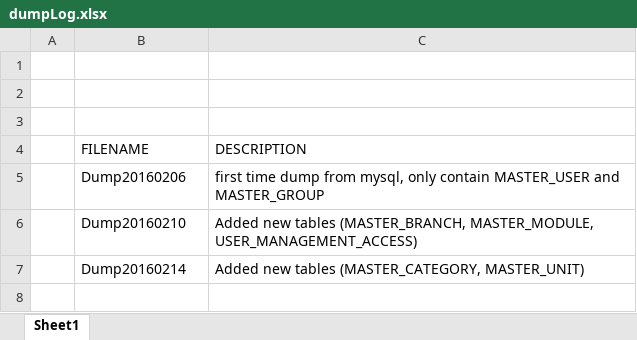
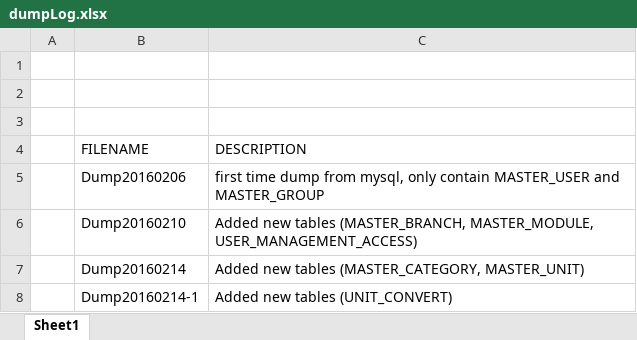
Before and after one commit to andri2908/MOVED_RoyalPetz, an Excel workbook: _DBDUMPS_/dumpLog.xlsx, sheet Sheet1, drawn as a sheet; values as stored, in another font and other column widths than the file's, no borders; the diff names each change by its address in the sheet, - before the commit and + after, or states it on an @@ line.

Commit message:
Added DB Dump for UNIT_CONVERT Table
as per summary

```diff
--- a/_DBDUMPS_/dumpLog.xlsx (sheet Sheet1)
+++ b/_DBDUMPS_/dumpLog.xlsx (sheet Sheet1)
+row 8:  | Dump20160214-1 | Added new tables (UNIT_CONVERT)
```
Also changed, not shown: 1 other file.
